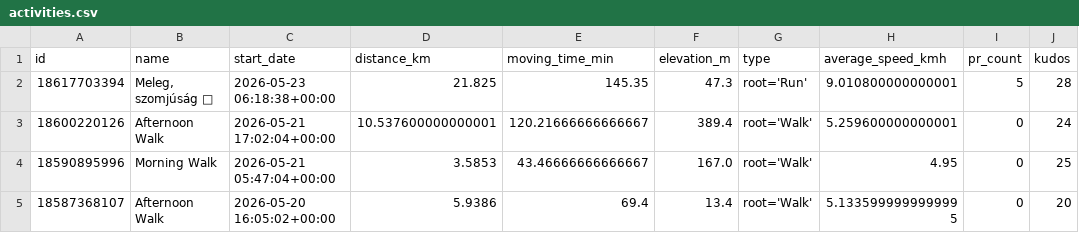
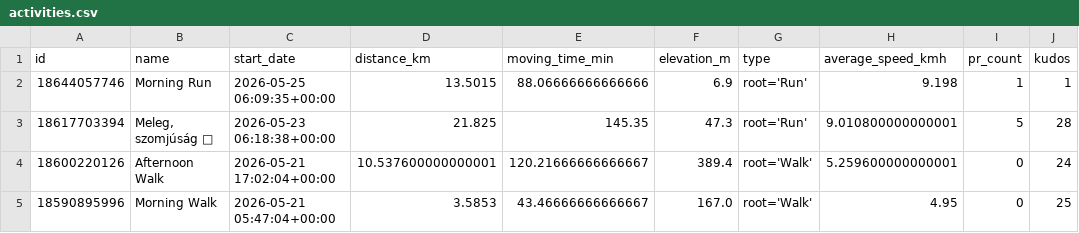
Before and after one commit to ak91hu/HumbleBragDashboard, a CSV file: data/activities.csv, drawn as a sheet; only a part is shown; the shorter side is filled out with more unchanged rows; the diff names each change by its address in the sheet, - before the commit and + after, or states it on an @@ line.

Commit message:
Auto-update Strava data

```diff
--- a/data/activities.csv
+++ b/data/activities.csv
+row 2: 18644057746 | Morning Run | 2026-05-25 06:09:35+00:00 | 13.5015 | 88.06666666666666 | 6.9 | root='Run' | 9.198 | 1 | 1
```
